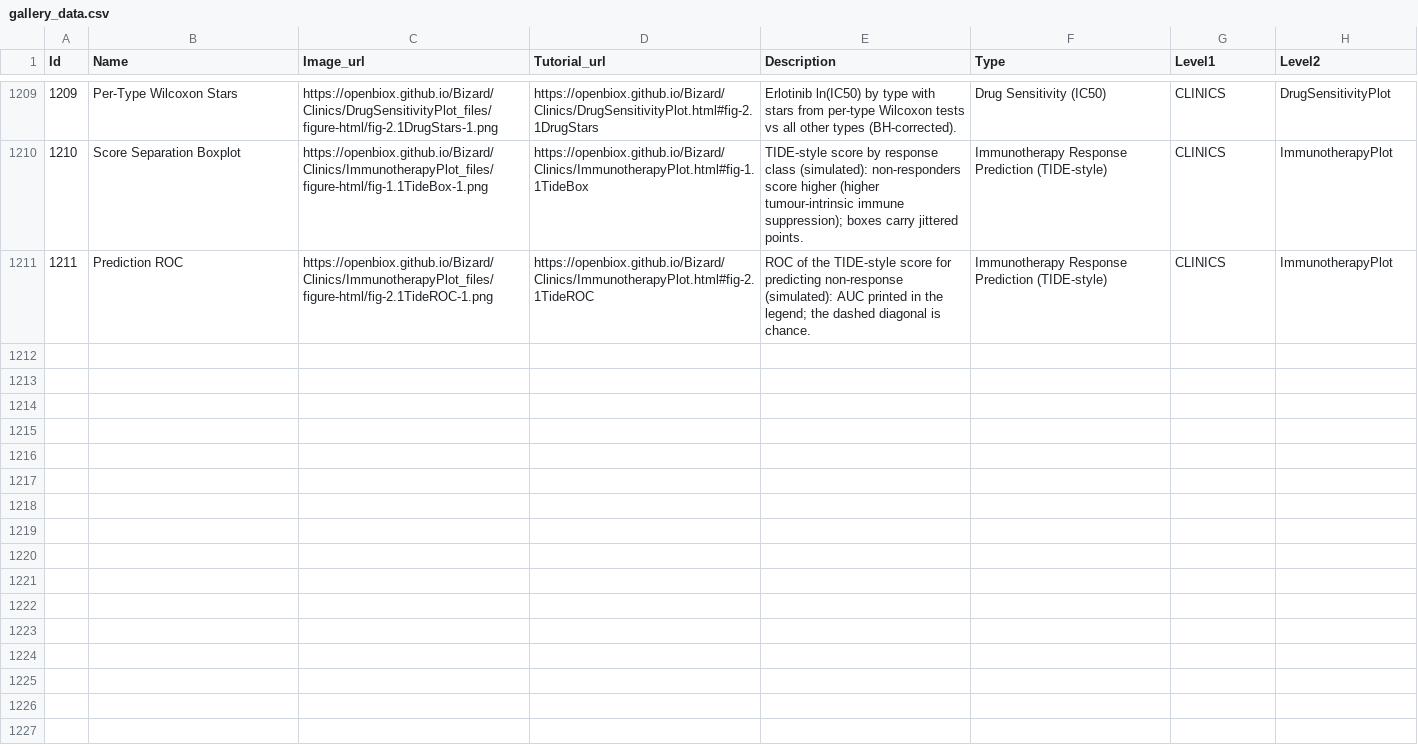
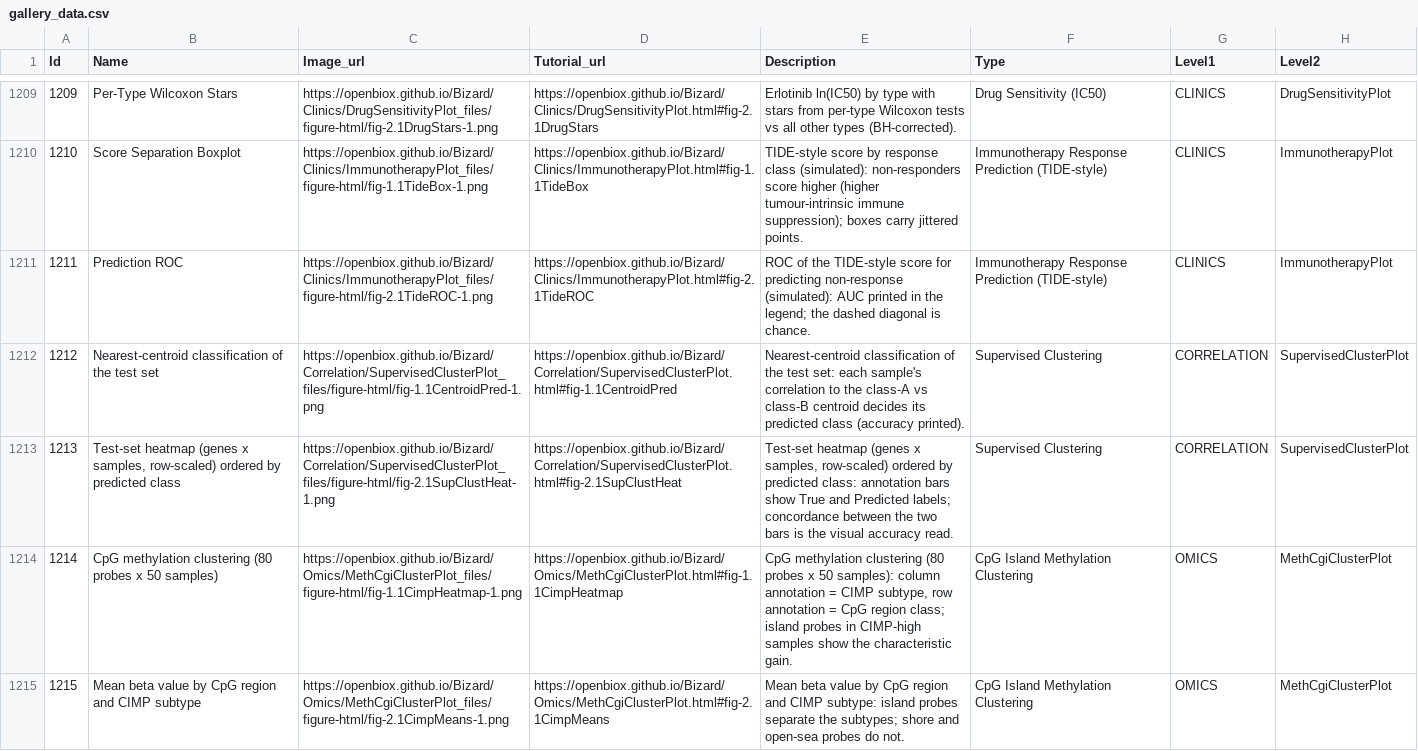
Before and after one commit to openbiox/Bizard, a CSV file: files/gallery_data.csv, drawn as a sheet; only a part is shown, gaps mark what is left out; the diff covers the shown part only.

Commit message:
docs(tutorials): integrate FigureYa optimization references batch 26 (items 126-130, checklist order) — five new tutorial pages
- Correlation/SupervisedClusterPlot: nearest-centroid supervised clustering on a held-out test set (heatmap ordered by predicted class, true vs predicted annotations)
- Omics/MethCgiClusterPlot: CpG methylation clustering with island/shore/open-sea and CIMP subtype annotations (pheatmap double annotation + region means)
- Omics/MutVsExprPlot: faceted mutation-vs-expression boxplots with per-gene Wilcoxon stars
- Composition/HeatmapPieChart: base-R drug-term connectivity heatmap + per-drug connectivity-count pie
- Clinics/CmapPlot: CMap-style diverging connectivity bars with Fisher significance gating

All EN + zh pages render clean (0 chunk errors); sidebar + gallery CSVs updated (items 1218 ids).

```diff
--- a/files/gallery_data.csv
+++ b/files/gallery_data.csv
@@ -1211 +1211,5 @@ Id,Name,Image_url,Tutorial_url,Description,Type,Level1,Level2
 1211,Prediction ROC,https://openbiox.github.io/Bizard/Clinics/ImmunotherapyPlot_files/figure-html/fig-2.1TideROC-1.png,https://openbiox.github.io/Bizard/Clinics/ImmunotherapyPlot.html#fig-2.1TideROC,ROC of the TIDE-style score for predicting non-response (simulated): AUC printed in the legend; the dashed diagonal is chance.,Immunotherapy Response Prediction (TIDE-style),CLINICS,ImmunotherapyPlot
+1212,Nearest-centroid classification of the test set,https://openbiox.github.io/Bizard/Correlation/SupervisedClusterPlot_files/figure-html/fig-1.1CentroidPred-1.png,https://openbiox.github.io/Bizard/Correlation/SupervisedClusterPlot.html#fig-1.1CentroidPred,Nearest-centroid classification of the test set: each sample's correlation to the class-A vs class-B centroid decides its predicted class (accuracy printed).,Supervised Clustering,CORRELATION,SupervisedClusterPlot
+1213,"Test-set heatmap (genes x samples, row-scaled) ordered by predicted class",https://openbiox.github.io/Bizard/Correlation/SupervisedClusterPlot_files/figure-html/fig-2.1SupClustHeat-1.png,https://openbiox.github.io/Bizard/Correlation/SupervisedClusterPlot.html#fig-2.1SupClustHeat,"Test-set heatmap (genes x samples, row-scaled) ordered by predicted class: annotation bars show True and Predicted labels; concordance between the two bars is the visual accuracy read.",Supervised Clustering,CORRELATION,SupervisedClusterPlot
+1214,CpG methylation clustering (80 probes x 50 samples),https://openbiox.github.io/Bizard/Omics/MethCgiClusterPlot_files/figure-html/fig-1.1CimpHeatmap-1.png,https://openbiox.github.io/Bizard/Omics/MethCgiClusterPlot.html#fig-1.1CimpHeatmap,"CpG methylation clustering (80 probes x 50 samples): column annotation = CIMP subtype, row annotation = CpG region class; island probes in CIMP-high samples show the characteristic gain.",CpG Island Methylation Clustering,OMICS,MethCgiClusterPlot
+1215,Mean beta value by CpG region and CIMP subtype,https://openbiox.github.io/Bizard/Omics/MethCgiClusterPlot_files/figure-html/fig-2.1CimpMeans-1.png,https://openbiox.github.io/Bizard/Omics/MethCgiClusterPlot.html#fig-2.1CimpMeans,Mean beta value by CpG region and CIMP subtype: island probes separate the subtypes; shore and open-sea probes do not.,CpG Island Methylation Clustering,OMICS,MethCgiClusterPlot
```
Also changed, not shown: 3 added rows elsewhere in this file, files/gallery_data_zh.csv, 16 other files.
